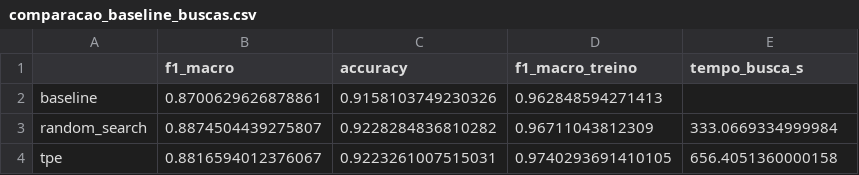
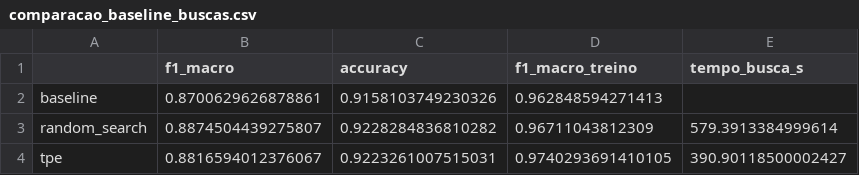
Before and after one commit to lianeheidemann/modelnet10-mlp-hiperparametros, a CSV file: output/comparacao_baseline_buscas.csv, drawn as a sheet.

```diff
--- a/output/comparacao_baseline_buscas.csv
+++ b/output/comparacao_baseline_buscas.csv
@@ -2,3 +2,3 @@
 baseline,0.8700629626878861,0.9158103749230326,0.962848594271413,
-random_search,0.8874504439275807,0.9228284836810282,0.96711043812309,333.0669334999984
-tpe,0.8816594012376067,0.9223261007515031,0.9740293691410105,656.4051360000158
+random_search,0.8874504439275807,0.9228284836810282,0.96711043812309,579.3913384999614
+tpe,0.8816594012376067,0.9223261007515031,0.9740293691410105,390.90118500002427
```
Also changed, not shown: output/random_search_trials.csv, output/tpe_trials.csv, 11 other files.
